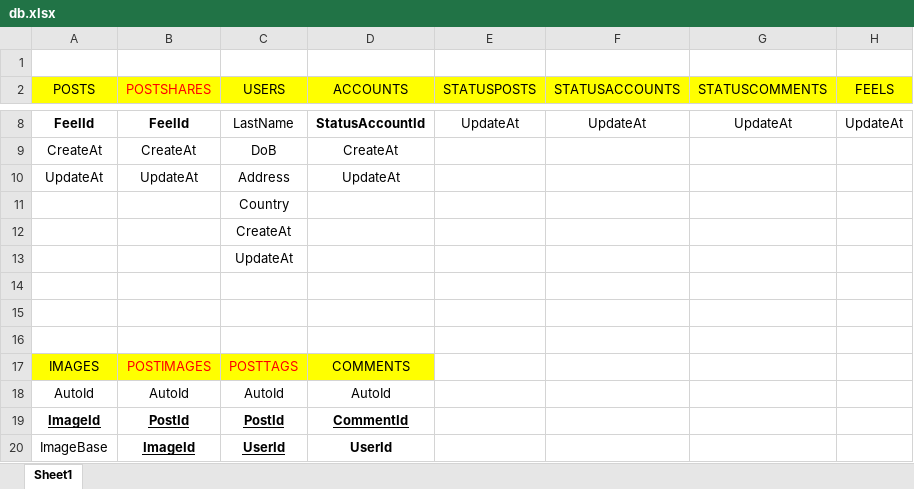
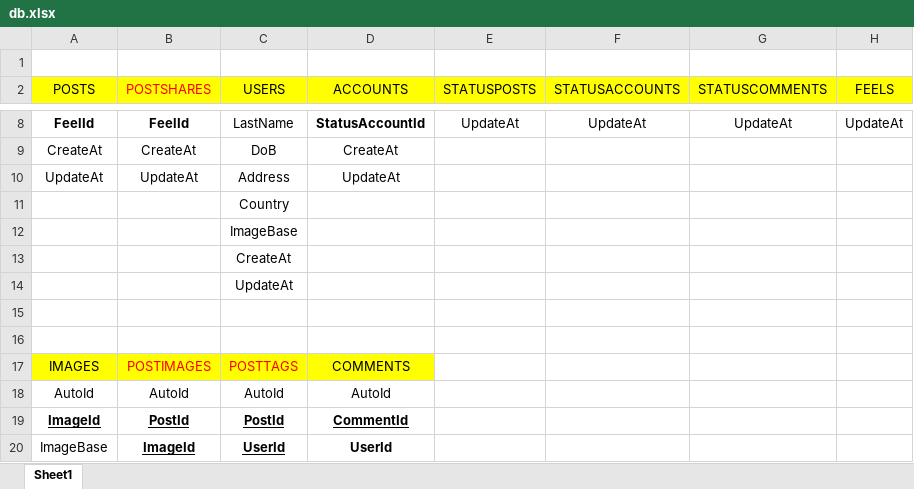
Before and after one commit to huynhquangvinh01121999/Server_LifeFace-Social, an Excel workbook: documents/db.xlsx, sheet Sheet1, drawn as a sheet; only a part is shown, gaps mark what is left out; values as stored, in another font and other column widths than the file's, no borders; removed rows and columns are numbered as before the commit, all else as after; the diff names each change by its address in the sheet, - before the commit and + after, or states it on an @@ line.

```diff
--- a/documents/db.xlsx (sheet Sheet1)
+++ b/documents/db.xlsx (sheet Sheet1)
+row 12:  |  | ImageBase
-row 14: (empty)
```
Also changed, not shown: 8 other files.
